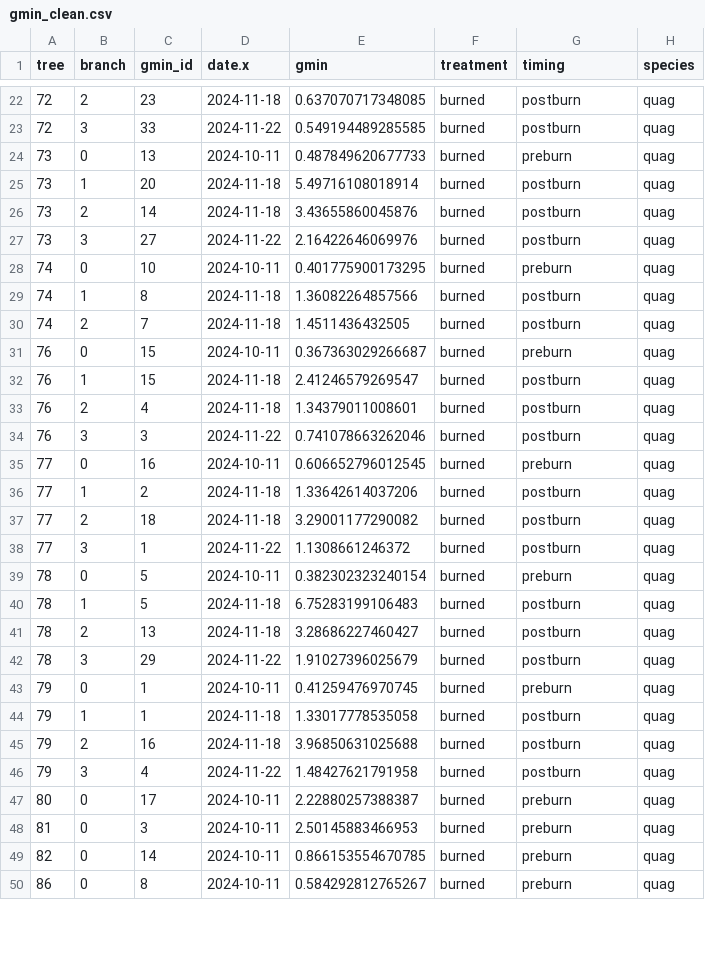
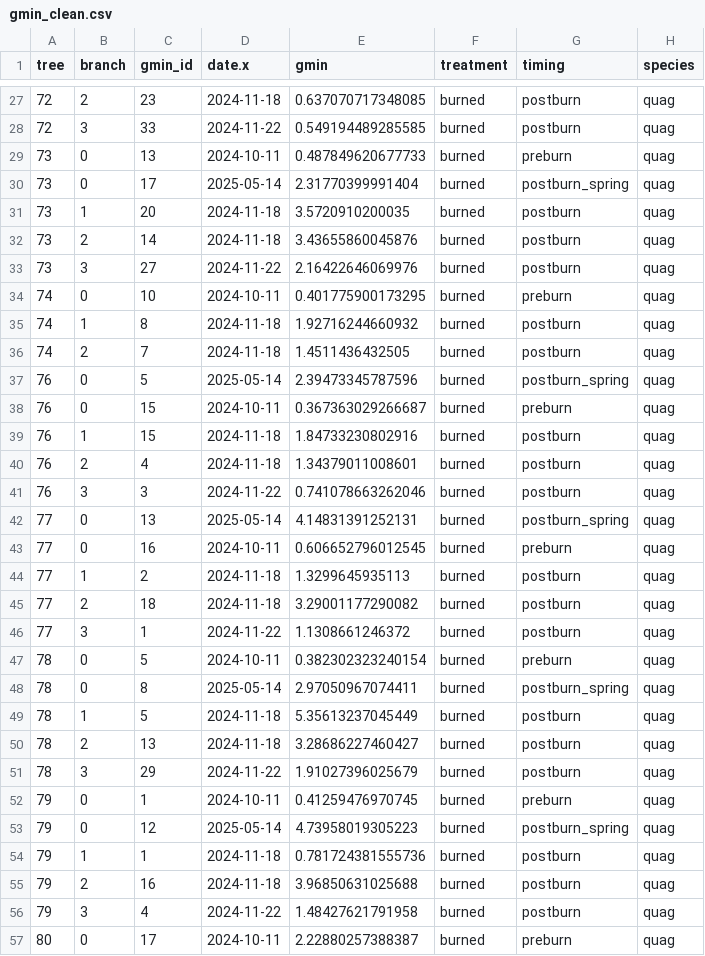
Before and after one commit to sdewees0523/sedgwick_trex_2024, a CSV file: data/clean_data/gmin_clean.csv, drawn as a sheet; only a part is shown, gaps mark what is left out; the shorter side is filled out with more unchanged rows; the diff covers the shown part only.

```diff
--- a/data/clean_data/gmin_clean.csv
+++ b/data/clean_data/gmin_clean.csv
@@ -24,3 +29,4 @@
 73,0,13,2024-10-11,0.487849620677733,"burned","preburn","quag"
-73,1,20,2024-11-18,5.49716108018914,"burned","postburn","quag"
+73,0,17,2025-05-14,2.31770399991404,"burned","postburn_spring","quag"
+73,1,20,2024-11-18,3.5720910200035,"burned","postburn","quag"
 73,2,14,2024-11-18,3.43655860045876,"burned","postburn","quag"
@@ -28,10 +34,12 @@
 74,0,10,2024-10-11,0.401775900173295,"burned","preburn","quag"
-74,1,8,2024-11-18,1.36082264857566,"burned","postburn","quag"
+74,1,8,2024-11-18,1.92716244660932,"burned","postburn","quag"
 74,2,7,2024-11-18,1.4511436432505,"burned","postburn","quag"
+76,0,5,2025-05-14,2.39473345787596,"burned","postburn_spring","quag"
 76,0,15,2024-10-11,0.367363029266687,"burned","preburn","quag"
-76,1,15,2024-11-18,2.41246579269547,"burned","postburn","quag"
+76,1,15,2024-11-18,1.84733230802916,"burned","postburn","quag"
 76,2,4,2024-11-18,1.34379011008601,"burned","postburn","quag"
 76,3,3,2024-11-22,0.741078663262046,"burned","postburn","quag"
+77,0,13,2025-05-14,4.14831391252131,"burned","postburn_spring","quag"
 77,0,16,2024-10-11,0.606652796012545,"burned","preburn","quag"
-77,1,2,2024-11-18,1.33642614037206,"burned","postburn","quag"
+77,1,2,2024-11-18,1.3299645935113,"burned","postburn","quag"
 77,2,18,2024-11-18,3.29001177290082,"burned","postburn","quag"
@@ -39,3 +47,4 @@
 78,0,5,2024-10-11,0.382302323240154,"burned","preburn","quag"
-78,1,5,2024-11-18,6.75283199106483,"burned","postburn","quag"
+78,0,8,2025-05-14,2.97050967074411,"burned","postburn_spring","quag"
+78,1,5,2024-11-18,5.35613237045449,"burned","postburn","quag"
 78,2,13,2024-11-18,3.28686227460427,"burned","postburn","quag"
@@ -43,3 +52,4 @@
 79,0,1,2024-10-11,0.41259476970745,"burned","preburn","quag"
-79,1,1,2024-11-18,1.33017778535058,"burned","postburn","quag"
+79,0,12,2025-05-14,4.73958019305223,"burned","postburn_spring","quag"
+79,1,1,2024-11-18,0.781724381555736,"burned","postburn","quag"
 79,2,16,2024-11-18,3.96850631025688,"burned","postburn","quag"
```
Also changed, not shown: 12 added rows and 11 edited cells elsewhere in this file, data/raw_data/gmin/gmin_master.csv, 26 other files.
